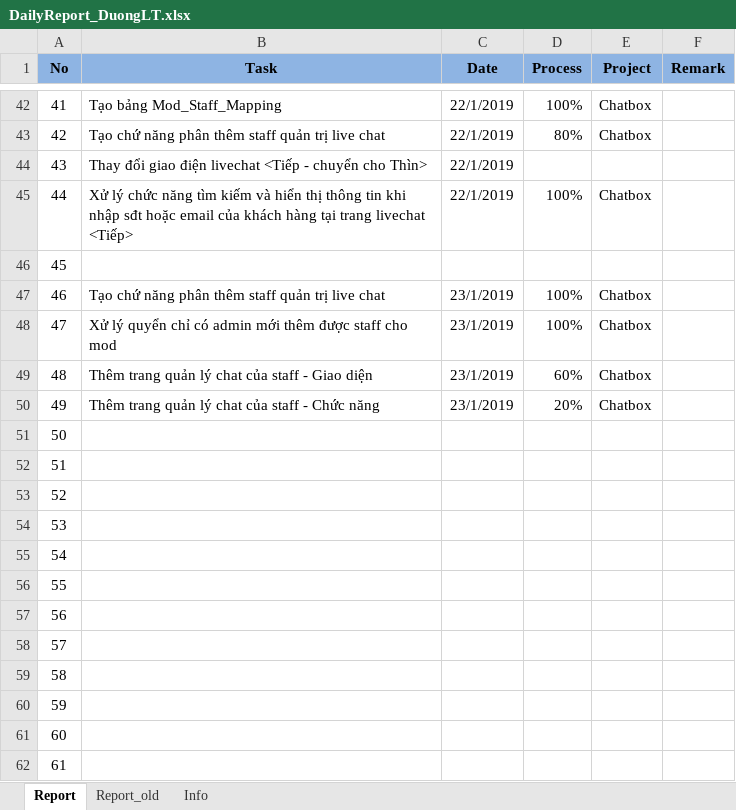
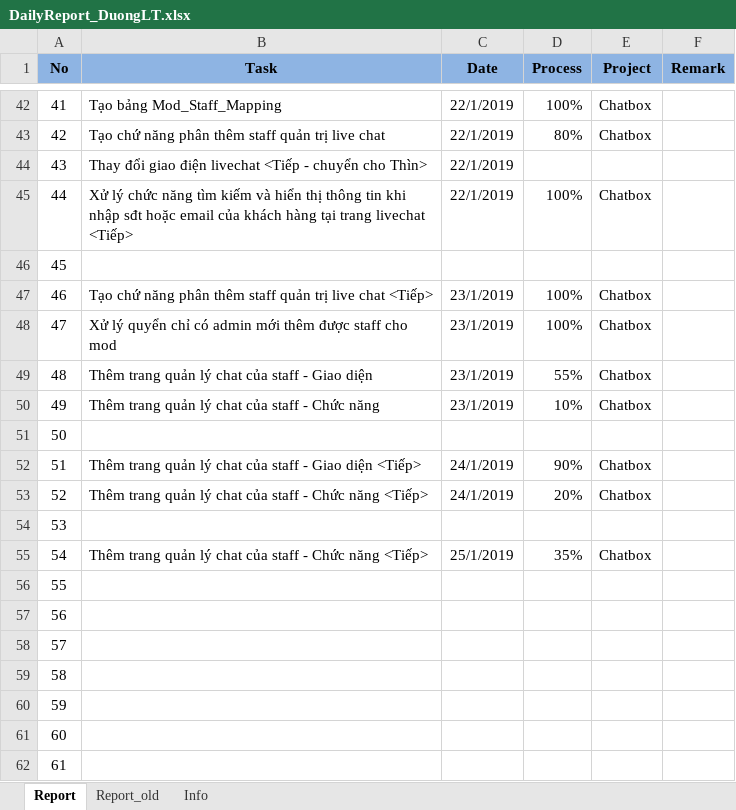
Before and after one commit to pcadev/Reports, an Excel workbook: DailyReport/DailyReport_DuongLT.xlsx, sheet Report, drawn as a sheet; only a part is shown, gaps mark what is left out; values as stored, in another font and other column widths than the file's, no borders; the diff names each change by its address in the sheet, - before the commit and + after, or states it on an @@ line.

Commit message:
25.01.19 báo cáo

```diff
--- a/DailyReport/DailyReport_DuongLT.xlsx (sheet Report)
+++ b/DailyReport/DailyReport_DuongLT.xlsx (sheet Report)
-B47 (Task): …live chat
+B47 (Task): …live chat <Tiếp>
-D49 (Process): 60%
+D49 (Process): 55%
-D50 (Process): 20%
+D50 (Process): 10%
-B52 (Task): (empty)
+B52 (Task): Thêm trang quản lý chat của staff - Giao diện <Tiếp>
-C52:C53 (Date): (empty)
+C52:C53 (Date): 24/1/2019
-D52 (Process): (empty)
+D52 (Process): 90%
-E52:E53 (Project): (empty)
+E52:E53 (Project): Chatbox
-B53 (Task): (empty)
+B53 (Task): Thêm trang quản lý chat của staff - Chức năng <Tiếp>
-D53 (Process): (empty)
+D53 (Process): 20%
-B55 (Task): (empty)
+B55 (Task): Thêm trang quản lý chat của staff - Chức năng <Tiếp>
-C55 (Date): (empty)
+C55 (Date): 25/1/2019
-D55 (Process): (empty)
+D55 (Process): 35%
-E55 (Project): (empty)
+E55 (Project): Chatbox
```
